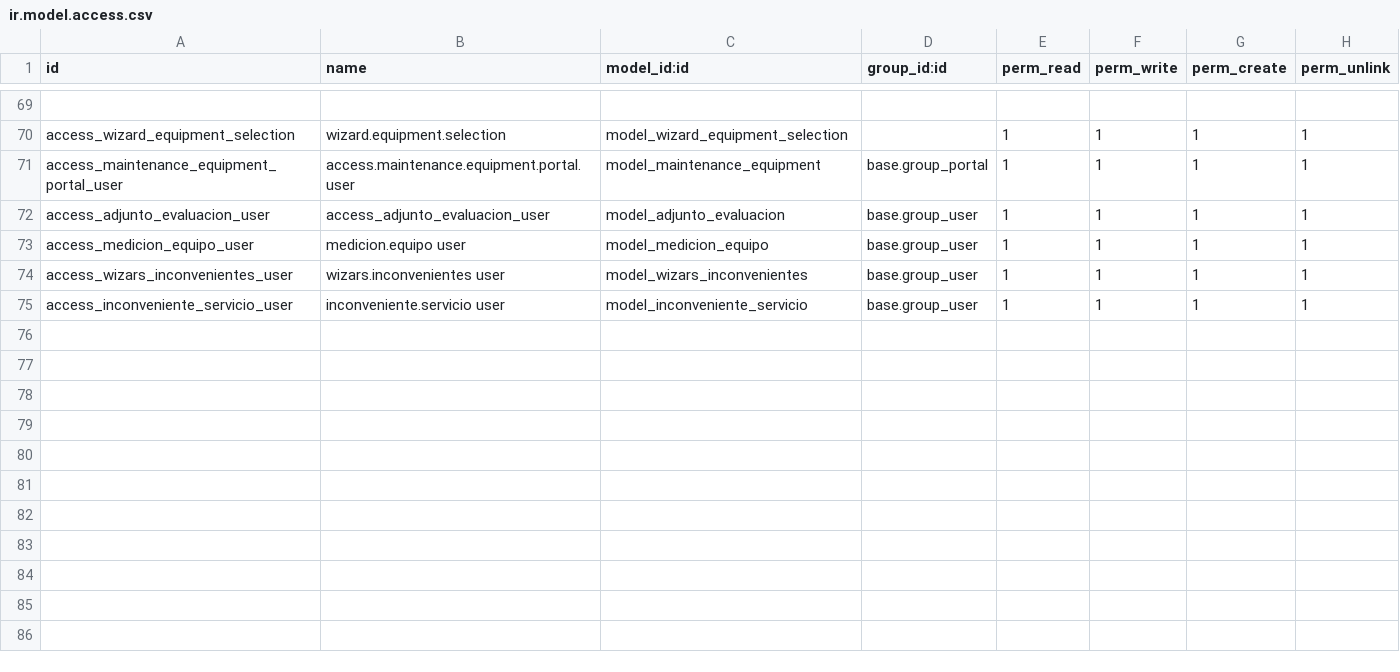
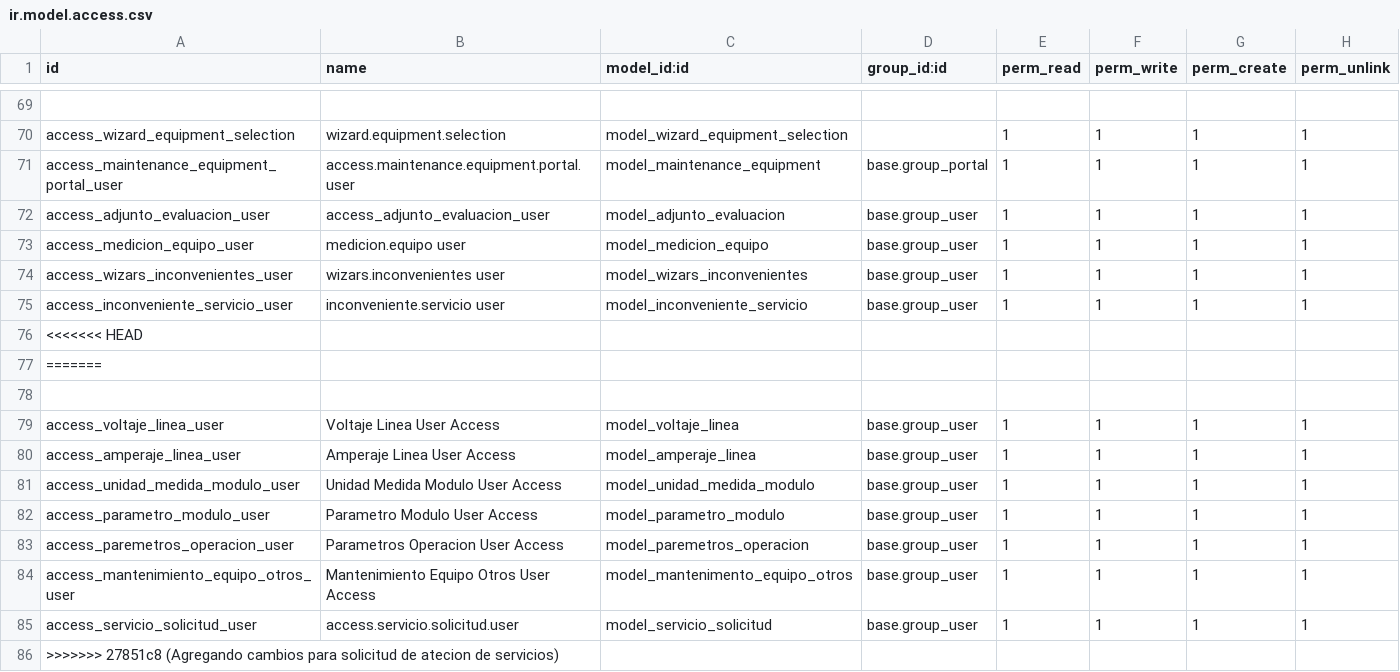
Before and after one commit to fdc-corporation/pmant, a CSV file: security/ir.model.access.csv, drawn as a sheet; only a part is shown, gaps mark what is left out.

Commit message:
Agregando cambios para solicitud de atecion de servicios

```diff
--- a/security/ir.model.access.csv
+++ b/security/ir.model.access.csv
@@ -75 +75,12 @@ access_wizars_inconvenientes_user,wizars.inconvenientes user,model_wizars_inconv
 access_inconveniente_servicio_user,inconveniente.servicio user,model_inconveniente_servicio,base.group_user,1,1,1,1
+<<<<<<< HEAD
+=======
+,,,,,,,
+access_voltaje_linea_user,Voltaje Linea User Access,model_voltaje_linea,base.group_user,1,1,1,1
+access_amperaje_linea_user,Amperaje Linea User Access,model_amperaje_linea,base.group_user,1,1,1,1
+access_unidad_medida_modulo_user,Unidad Medida Modulo User Access,model_unidad_medida_modulo,base.group_user,1,1,1,1
+access_parametro_modulo_user,Parametro Modulo User Access,model_parametro_modulo,base.group_user,1,1,1,1
+access_paremetros_operacion_user,Parametros Operacion User Access,model_paremetros_operacion,base.group_user,1,1,1,1
+access_mantenimiento_equipo_otros_user,Mantenimiento Equipo Otros User Access,model_mantenimento_equipo_otros,base.group_user,1,1,1,1
+access_servicio_solicitud_user,access.servicio.solicitud.user,model_servicio_solicitud,base.group_user,1,1,1,1
+>>>>>>> 27851c8 (Agregando cambios para solicitud de atecion de servicios)
```
Also changed, not shown: 16 other files.
